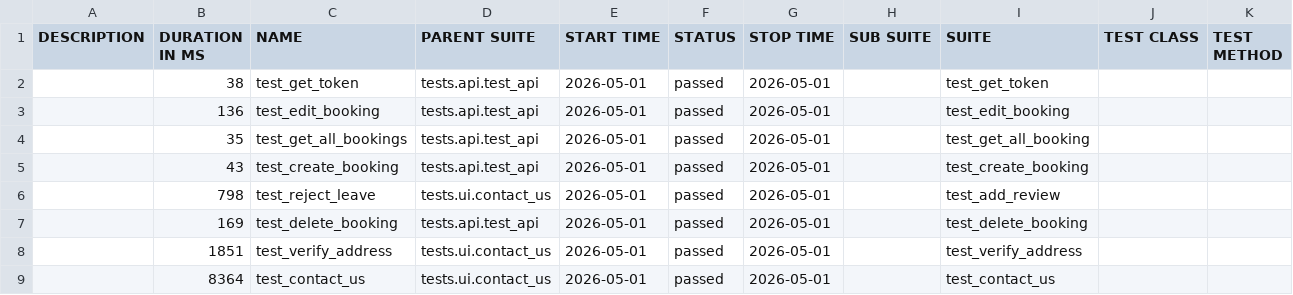
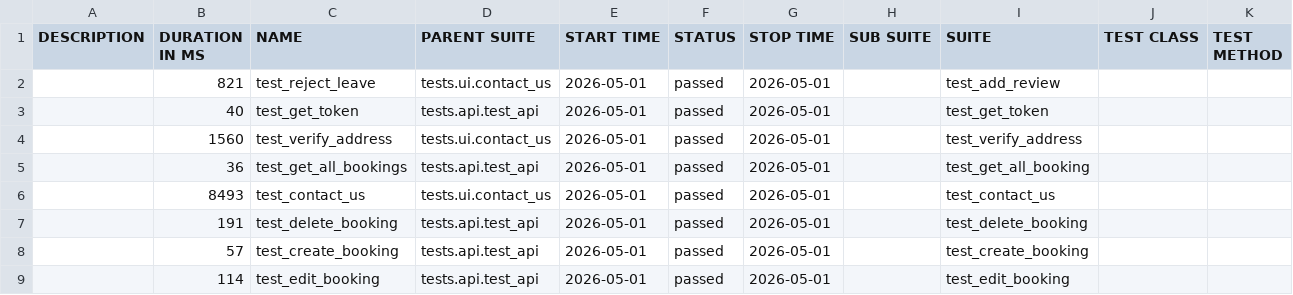
Before and after one commit to LuisVu99/Demo_for_CI_CD, a CSV file: data/suites.csv, drawn as a sheet.

```diff
--- a/data/suites.csv
+++ b/data/suites.csv
@@ -1,9 +1,9 @@
 "DESCRIPTION","DURATION IN MS","NAME","PARENT SUITE","START TIME","STATUS","STOP TIME","SUB SUITE","SUITE","TEST CLASS","TEST METHOD"
-"","38","test_get_token","tests.api.test_api","2026-05-01","passed","2026-05-01","","test_get_token","",""
-"","136","test_edit_booking","tests.api.test_api","2026-05-01","passed","2026-05-01","","test_edit_booking","",""
-"","35","test_get_all_bookings","tests.api.test_api","2026-05-01","passed","2026-05-01","","test_get_all_booking","",""
-"","43","test_create_booking","tests.api.test_api","2026-05-01","passed","2026-05-01","","test_create_booking","",""
-"","798","test_reject_leave","tests.ui.contact_us","2026-05-01","passed","2026-05-01","","test_add_review","",""
-"","169","test_delete_booking","tests.api.test_api","2026-05-01","passed","2026-05-01","","test_delete_booking","",""
-"","1851","test_verify_address","tests.ui.contact_us","2026-05-01","passed","2026-05-01","","test_verify_address","",""
-"","8364","test_contact_us","tests.ui.contact_us","2026-05-01","passed","2026-05-01","","test_contact_us","",""
+"","821","test_reject_leave","tests.ui.contact_us","2026-05-01","passed","2026-05-01","","test_add_review","",""
+"","40","test_get_token","tests.api.test_api","2026-05-01","passed","2026-05-01","","test_get_token","",""
+"","1560","test_verify_address","tests.ui.contact_us","2026-05-01","passed","2026-05-01","","test_verify_address","",""
+"","36","test_get_all_bookings","tests.api.test_api","2026-05-01","passed","2026-05-01","","test_get_all_booking","",""
+"","8493","test_contact_us","tests.ui.contact_us","2026-05-01","passed","2026-05-01","","test_contact_us","",""
+"","191","test_delete_booking","tests.api.test_api","2026-05-01","passed","2026-05-01","","test_delete_booking","",""
+"","57","test_create_booking","tests.api.test_api","2026-05-01","passed","2026-05-01","","test_create_booking","",""
+"","114","test_edit_booking","tests.api.test_api","2026-05-01","passed","2026-05-01","","test_edit_booking","",""
```
Also changed, not shown: 50 other files.
